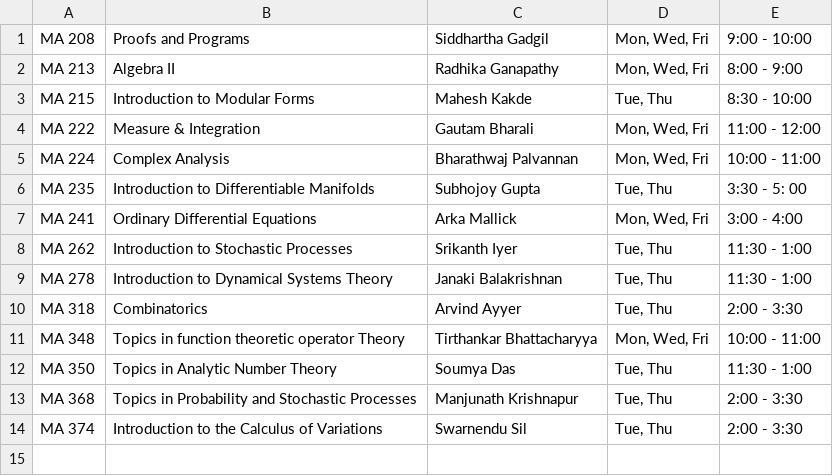
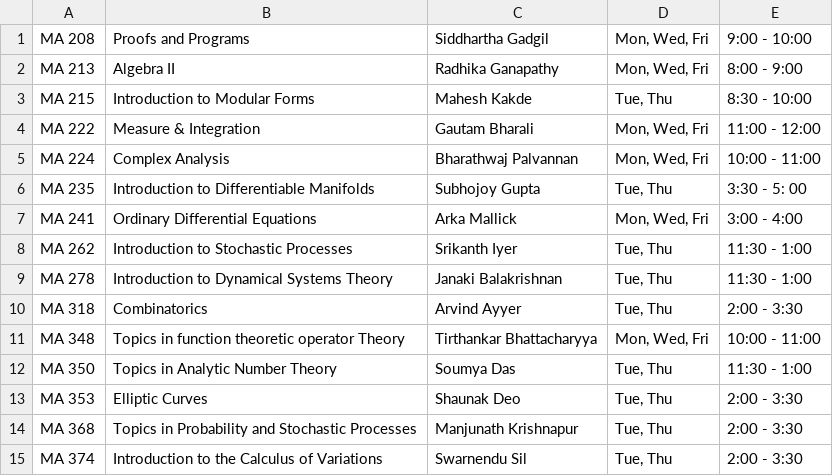
Before and after one commit to siddhartha-gadgil/CourseSchedule, a TSV file: data/jan2023/schedule.tsv, drawn as a sheet; the diff names each change by its address in the sheet, - before the commit and + after, or states it on an @@ line.

Commit message:
updated schedule

```diff
--- a/data/jan2023/schedule.tsv
+++ b/data/jan2023/schedule.tsv
+row 13: MA 353 | Elliptic Curves | Shaunak Deo | Tue, Thu | 2:00 - 3:30
```
